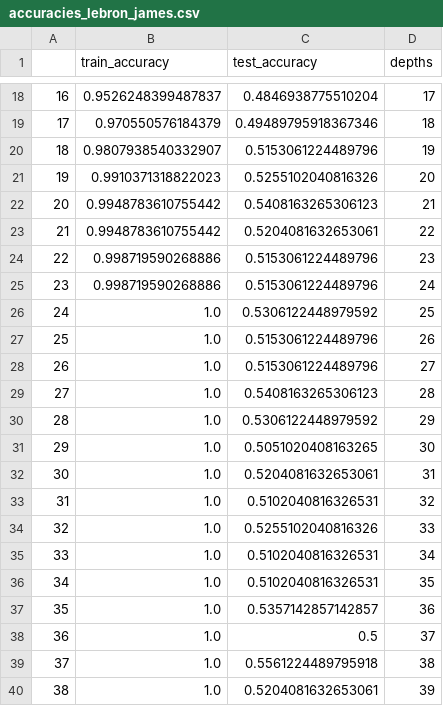
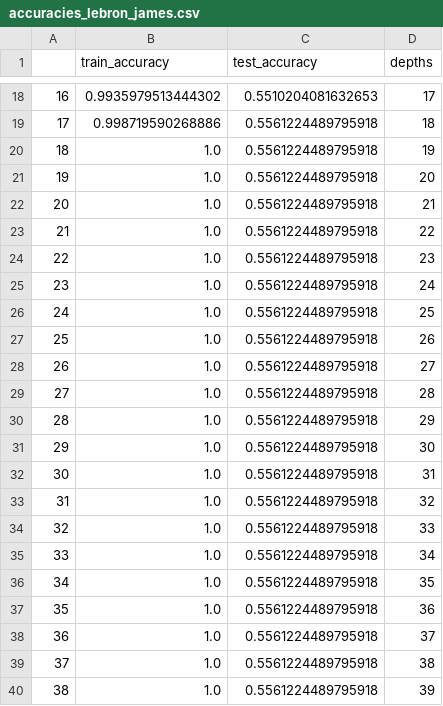
Before and after one commit to jessimk/DSCI-522-Jes-Alex, a CSV file: data/accuracies_lebron_james.csv, drawn as a sheet; only a part is shown, gaps mark what is left out; the diff covers the shown part only.

```diff
--- a/data/accuracies_lebron_james.csv
+++ b/data/accuracies_lebron_james.csv
@@ -18,23 +18,23 @@
-16,0.9526248399487837,0.4846938775510204,17
-17,0.970550576184379,0.49489795918367346,18
-18,0.9807938540332907,0.5153061224489796,19
-19,0.9910371318822023,0.5255102040816326,20
-20,0.9948783610755442,0.5408163265306123,21
-21,0.9948783610755442,0.5204081632653061,22
-22,0.998719590268886,0.5153061224489796,23
-23,0.998719590268886,0.5153061224489796,24
-24,1.0,0.5306122448979592,25
-25,1.0,0.5153061224489796,26
-26,1.0,0.5153061224489796,27
-27,1.0,0.5408163265306123,28
-28,1.0,0.5306122448979592,29
-29,1.0,0.5051020408163265,30
-30,1.0,0.5204081632653061,31
-31,1.0,0.5102040816326531,32
-32,1.0,0.5255102040816326,33
-33,1.0,0.5102040816326531,34
-34,1.0,0.5102040816326531,35
-35,1.0,0.5357142857142857,36
-36,1.0,0.5,37
+16,0.9935979513444302,0.5510204081632653,17
+17,0.998719590268886,0.5561224489795918,18
+18,1.0,0.5561224489795918,19
+19,1.0,0.5561224489795918,20
+20,1.0,0.5561224489795918,21
+21,1.0,0.5561224489795918,22
+22,1.0,0.5561224489795918,23
+23,1.0,0.5561224489795918,24
+24,1.0,0.5561224489795918,25
+25,1.0,0.5561224489795918,26
+26,1.0,0.5561224489795918,27
+27,1.0,0.5561224489795918,28
+28,1.0,0.5561224489795918,29
+29,1.0,0.5561224489795918,30
+30,1.0,0.5561224489795918,31
+31,1.0,0.5561224489795918,32
+32,1.0,0.5561224489795918,33
+33,1.0,0.5561224489795918,34
+34,1.0,0.5561224489795918,35
+35,1.0,0.5561224489795918,36
+36,1.0,0.5561224489795918,37
 37,1.0,0.5561224489795918,38
-38,1.0,0.5204081632653061,39
+38,1.0,0.5561224489795918,39
```
Also changed, not shown: 32 edited cells elsewhere in this file, data/features_lebron_james.csv, 18 other files.
